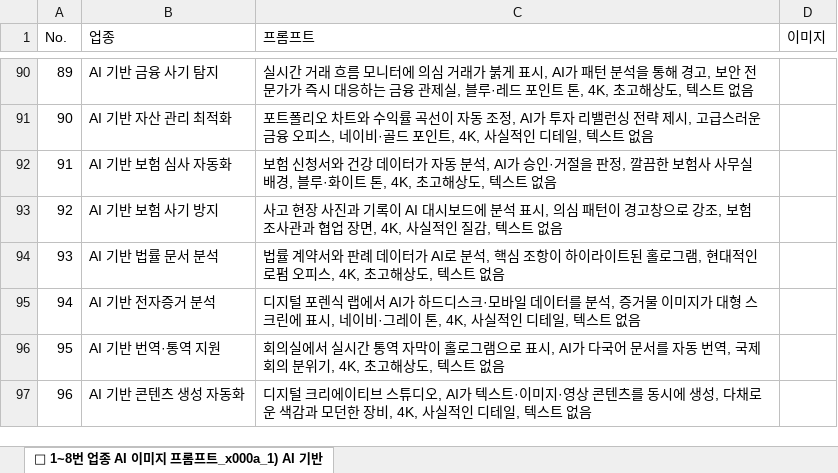
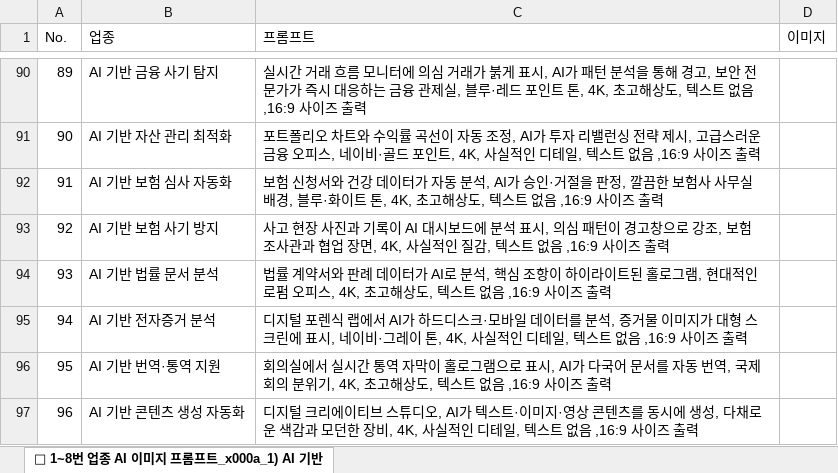
Before and after one commit to hongik423/aicamp-v3.0, an Excel workbook: docs/PROMPT_BENCHMAK_IMAGE_250813.xlsx, sheet 🎨 1~8번 업종 AI 이미지 프롬프트_x000a_1) AI 기반, drawn as a sheet; only a part is shown, gaps mark what is left out; values as stored, in another font and other column widths than the file's, no borders; table styles not drawn; the diff covers the shown part only; the diff names each change by its address in the sheet, - before the commit and + after, or states it on an @@ line.

```diff
--- a/docs/PROMPT_BENCHMAK_IMAGE_250813.xlsx (sheet 🎨 1~8번 업종 AI 이미지 프롬프트_x000a_1) AI 기반)
+++ b/docs/PROMPT_BENCHMAK_IMAGE_250813.xlsx (sheet 🎨 1~8번 업종 AI 이미지 프롬프트_x000a_1) AI 기반)
-C90 (프롬프트): …트 없음
+C90 (프롬프트): …트 없음 ,16:9 사이즈 출력
-C91 (프롬프트): …트 없음
+C91 (프롬프트): …트 없음 ,16:9 사이즈 출력
-C92 (프롬프트): …트 없음
+C92 (프롬프트): …트 없음 ,16:9 사이즈 출력
-C93 (프롬프트): …트 없음
+C93 (프롬프트): …트 없음 ,16:9 사이즈 출력
-C94 (프롬프트): …트 없음
+C94 (프롬프트): …트 없음 ,16:9 사이즈 출력
-C95 (프롬프트): …트 없음
+C95 (프롬프트): …트 없음 ,16:9 사이즈 출력
-C96 (프롬프트): …트 없음
+C96 (프롬프트): …트 없음 ,16:9 사이즈 출력
-C97 (프롬프트): …트 없음
+C97 (프롬프트): …트 없음 ,16:9 사이즈 출력
```
Also changed, not shown: 50 hidden or unhidden rows and 27 edited cells elsewhere in this sheet, 7 other files.
